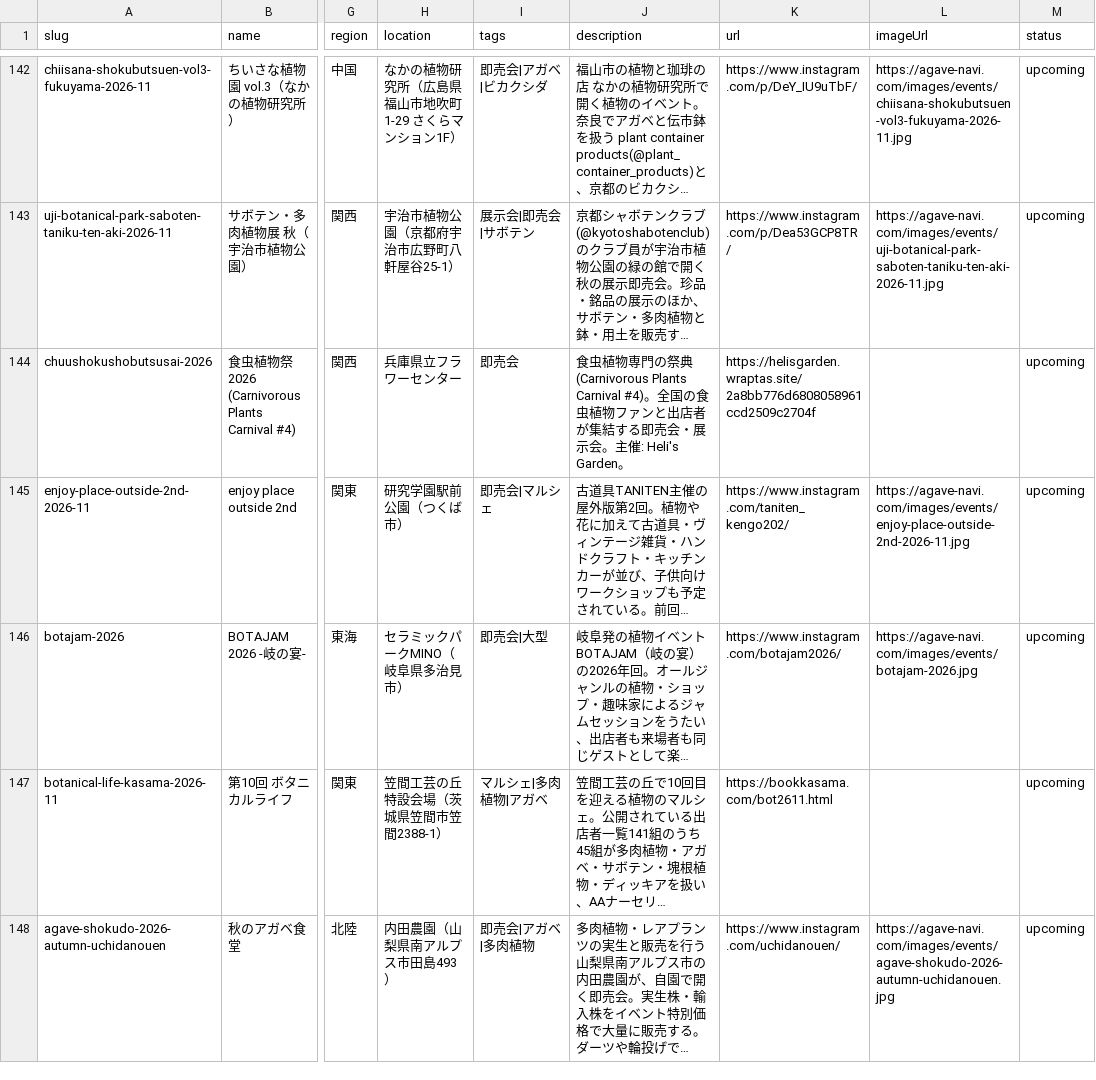
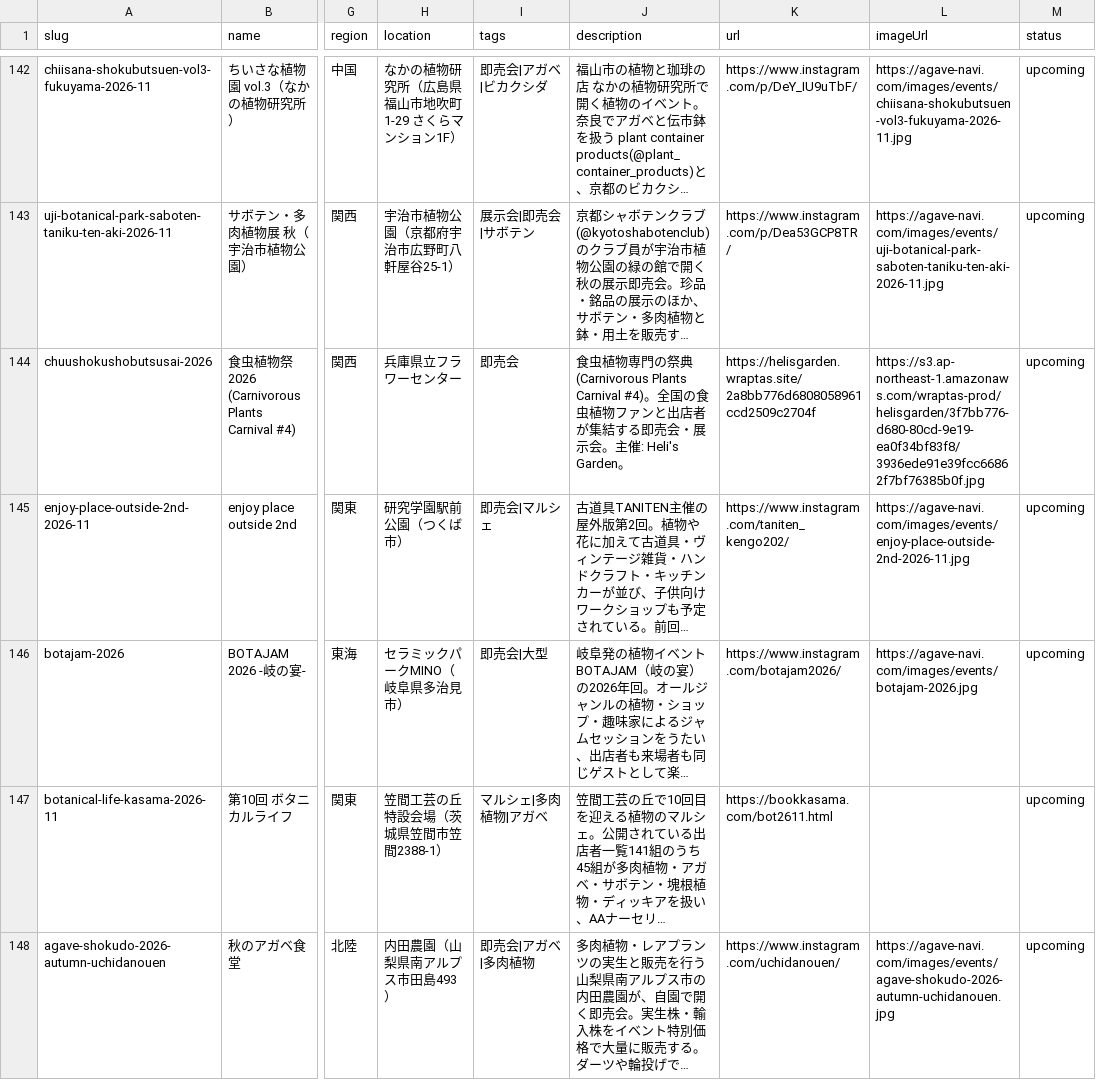
Before and after one commit to mezack0520/agave-navi, a CSV file: events.csv, drawn as a sheet; only a part is shown, gaps mark what is left out; long unchanged cells end in …; the diff names each change by its address in the sheet, - before the commit and + after, or states it on an @@ line.

```diff
--- a/events.csv
+++ b/events.csv
-L144 (imageUrl): (empty)
+L144 (imageUrl): https://s3.ap-northeast-1.amazonaws.com/wraptas-prod/helisgarden/3f7bb776-d680-80cd-9e19-ea0f34bf83f8/3936ede91e39fcc66862f7bf76385b0f.jpg
```
Also changed, not shown: 51 other files.
